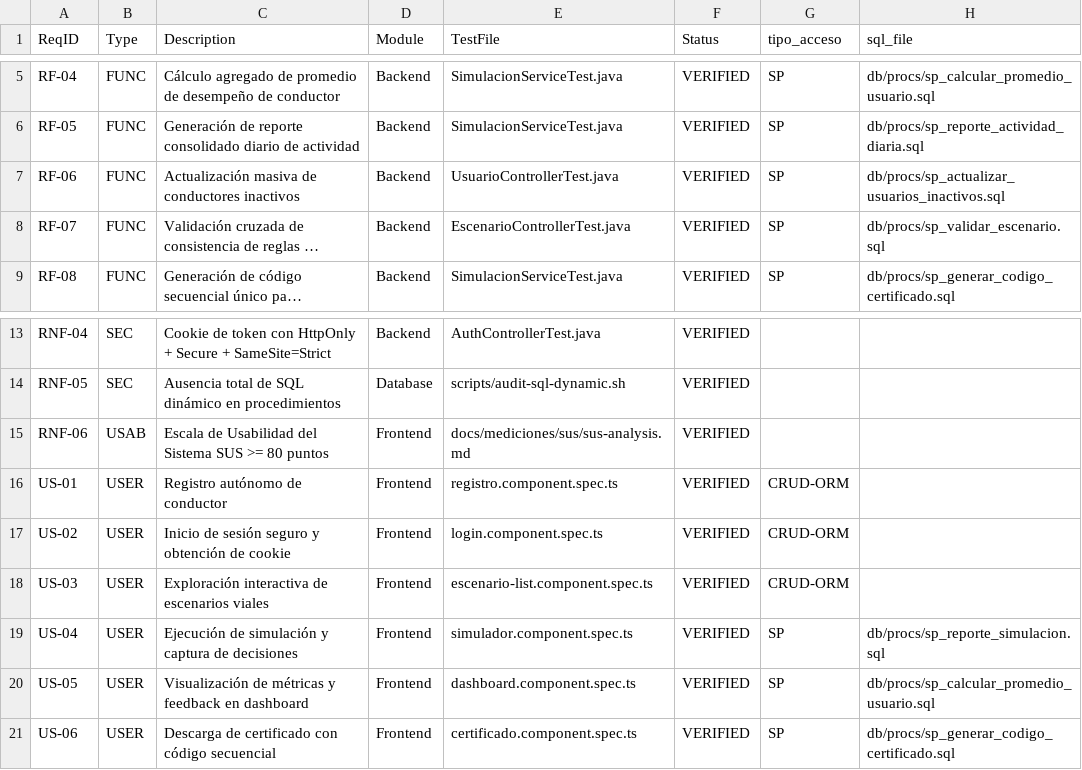
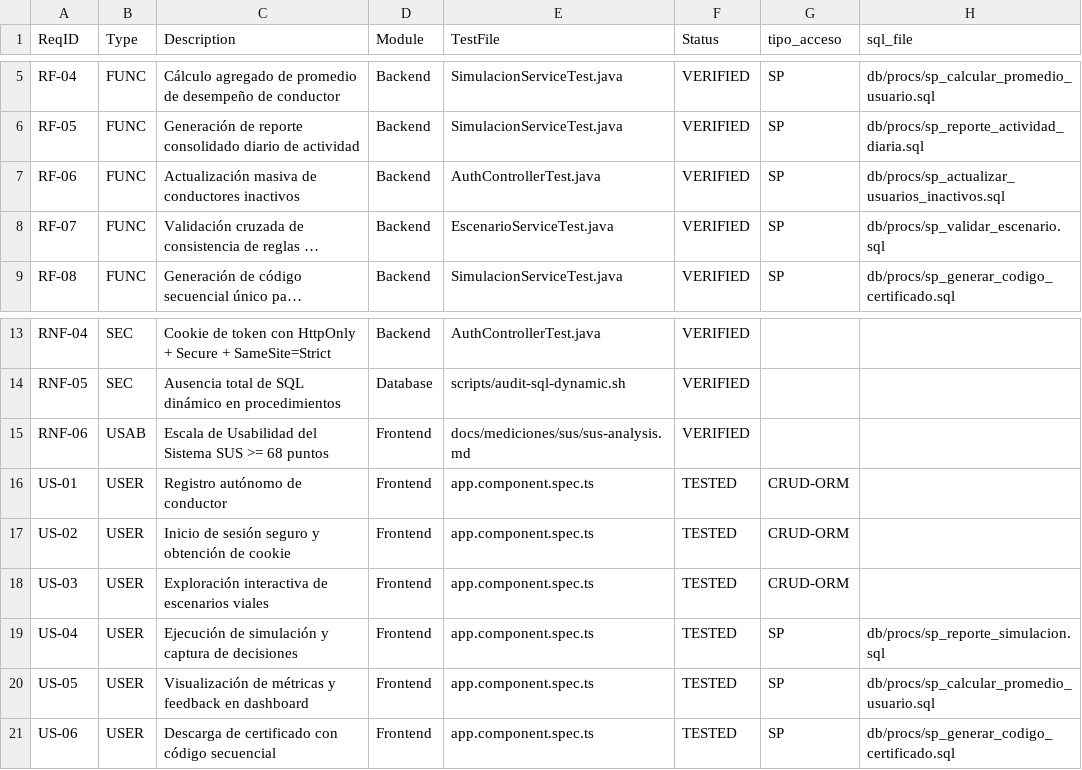
Before and after one commit to keithdrox/SBVIA-AppWeb, a CSV file: docs/trazabilidad/matriz.csv, drawn as a sheet; only a part is shown, gaps mark what is left out; long unchanged cells end in …; the diff names each change by its address in the sheet, - before the commit and + after, or states it on an @@ line.

```diff
--- a/docs/trazabilidad/matriz.csv
+++ b/docs/trazabilidad/matriz.csv
-E7 (TestFile): UsuarioControllerTest.java
+E7 (TestFile): AuthControllerTest.java
-E8 (TestFile): EscenarioControllerTest.java
+E8 (TestFile): EscenarioServiceTest.java
-C15 (Description): …SUS >= 80 puntos
+C15 (Description): …SUS >= 68 puntos
-E16 (TestFile): registro.component.spec.ts
+E16 (TestFile): app.component.spec.ts
-F16:F21 (Status): VERIFIED
+F16:F21 (Status): TESTED
-E17 (TestFile): login.component.spec.ts
+E17 (TestFile): app.component.spec.ts
-E18 (TestFile): escenario-list.component.spec.ts
+E18 (TestFile): app.component.spec.ts
-E19 (TestFile): simulador.component.spec.ts
+E19 (TestFile): app.component.spec.ts
-E20 (TestFile): dashboard.component.spec.ts
+E20 (TestFile): app.component.spec.ts
-E21 (TestFile): certificado.component.spec.ts
+E21 (TestFile): app.component.spec.ts
```
Also changed, not shown: docs/mediciones/sus/sus-raw-data.csv, 8 other files.
